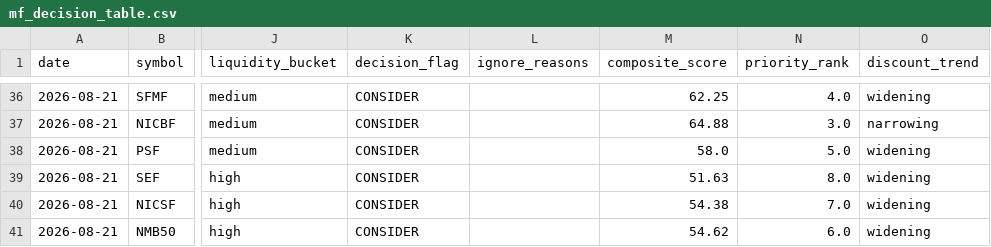
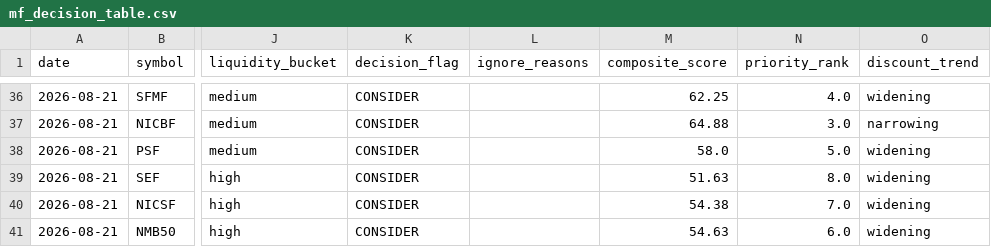
Before and after one commit to Uknowme-h/nepal-mf-quant, a CSV file: data/processed/mf_decision_table.csv, drawn as a sheet; only a part is shown, gaps mark what is left out; the diff names each change by its address in the sheet, - before the commit and + after, or states it on an @@ line.

```diff
--- a/data/processed/mf_decision_table.csv
+++ b/data/processed/mf_decision_table.csv
-M41 (composite_score): 54.62
+M41 (composite_score): 54.63
```
Also changed, not shown: data/processed/mf_data_quality.csv, data/processed/mf_scored.csv, 3 other files.
